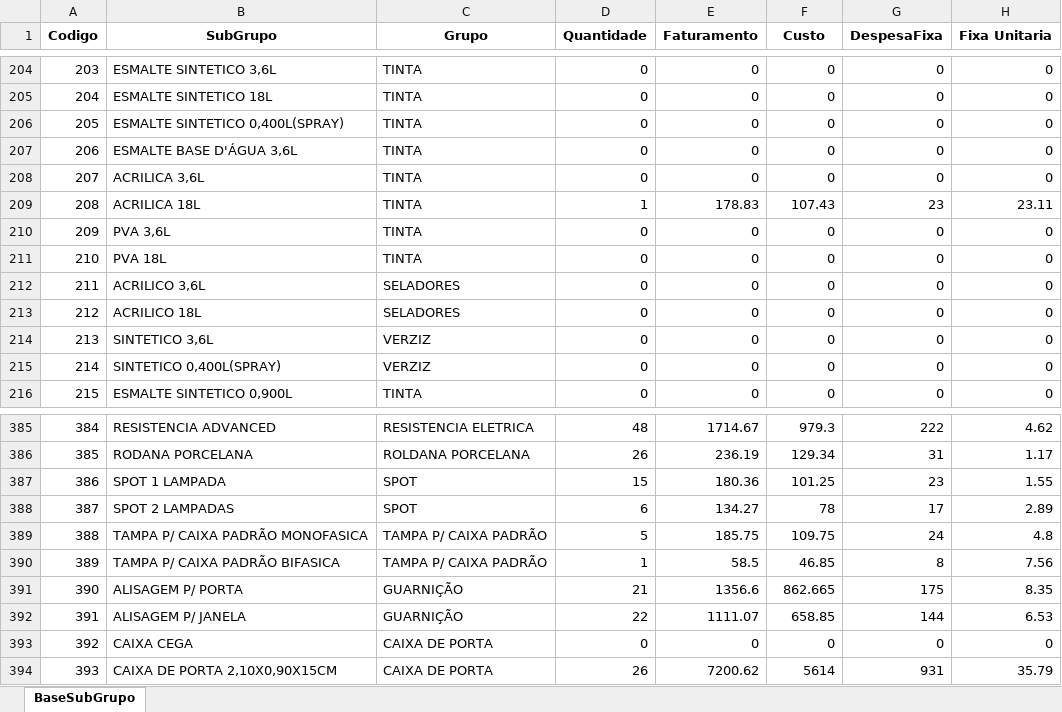
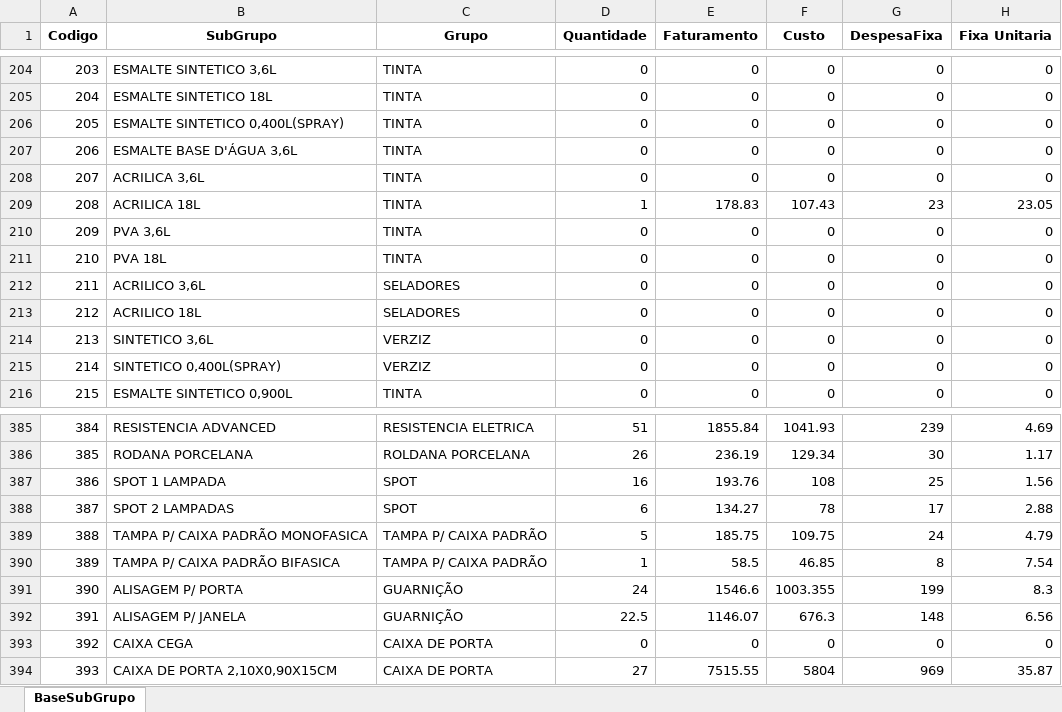
Before and after one commit to WeslleiBrito/meu_preco1, an Excel workbook: Exportacao/BaseSubGrupo.xlsx, sheet BaseSubGrupo, drawn as a sheet; only a part is shown, gaps mark what is left out; values as stored, in another font and other column widths than the file's, no borders; the diff covers the shown part only; the diff names each change by its address in the sheet, - before the commit and + after, or states it on an @@ line.

```diff
--- a/Exportacao/BaseSubGrupo.xlsx (sheet BaseSubGrupo)
+++ b/Exportacao/BaseSubGrupo.xlsx (sheet BaseSubGrupo)
-H209 (Fixa Unitaria): 23.11
+H209 (Fixa Unitaria): 23.05
-D385 (Quantidade): 48
+D385 (Quantidade): 51
-E385 (Faturamento): 1714.67
+E385 (Faturamento): 1855.84
-F385 (Custo): 979.3
+F385 (Custo): 1041.93
-G385 (DespesaFixa): 222
+G385 (DespesaFixa): 239
-H385 (Fixa Unitaria): 4.62
+H385 (Fixa Unitaria): 4.69
-G386 (DespesaFixa): 31
+G386 (DespesaFixa): 30
-D387 (Quantidade): 15
+D387 (Quantidade): 16
-E387 (Faturamento): 180.36
+E387 (Faturamento): 193.76
-F387 (Custo): 101.25
+F387 (Custo): 108
-G387 (DespesaFixa): 23
+G387 (DespesaFixa): 25
-H387 (Fixa Unitaria): 1.55
+H387 (Fixa Unitaria): 1.56
-H388 (Fixa Unitaria): 2.89
+H388 (Fixa Unitaria): 2.88
-H389 (Fixa Unitaria): 4.8
+H389 (Fixa Unitaria): 4.79
-H390 (Fixa Unitaria): 7.56
+H390 (Fixa Unitaria): 7.54
-D391 (Quantidade): 21
+D391 (Quantidade): 24
-E391 (Faturamento): 1356.6
+E391 (Faturamento): 1546.6
-F391 (Custo): 862.665
+F391 (Custo): 1003.355
-G391 (DespesaFixa): 175
+G391 (DespesaFixa): 199
-H391 (Fixa Unitaria): 8.35
+H391 (Fixa Unitaria): 8.3
-D392 (Quantidade): 22
+D392 (Quantidade): 22.5
-E392 (Faturamento): 1111.07
+E392 (Faturamento): 1146.07
-F392 (Custo): 658.85
+F392 (Custo): 676.3
-G392 (DespesaFixa): 144
+G392 (DespesaFixa): 148
-H392 (Fixa Unitaria): 6.53
+H392 (Fixa Unitaria): 6.56
-D394 (Quantidade): 26
+D394 (Quantidade): 27
-E394 (Faturamento): 7200.62
+E394 (Faturamento): 7515.55
-F394 (Custo): 5614
+F394 (Custo): 5804
-G394 (DespesaFixa): 931
+G394 (DespesaFixa): 969
-H394 (Fixa Unitaria): 35.79
+H394 (Fixa Unitaria): 35.87
```
Also changed, not shown: 1856 edited cells elsewhere in this sheet, 2 other files.
